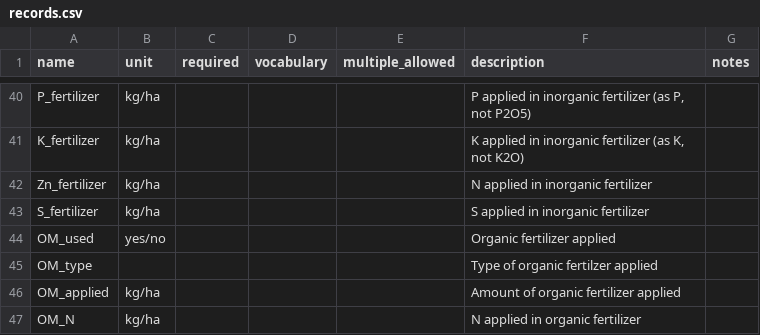
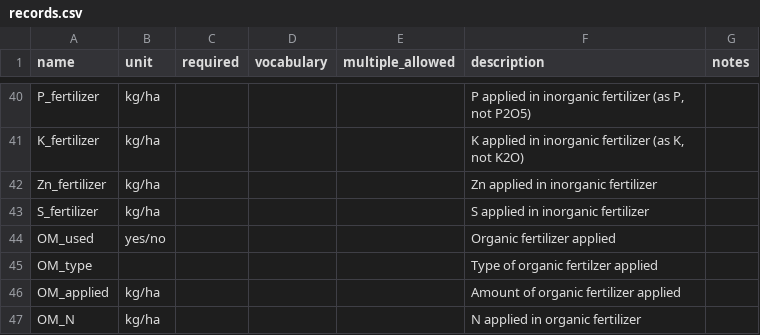
Before and after one commit to reagro/carob, a CSV file: terms/records.csv, drawn as a sheet; only a part is shown, gaps mark what is left out.

Commit message:
correcting the Zn_fertilizer description in terms/records

```diff
--- a/terms/records.csv
+++ b/terms/records.csv
@@ -41,3 +41,3 @@ P_fertilizer,kg/ha,,,,"P applied in inorganic fertilizer (as P, not P2O5)",
 K_fertilizer,kg/ha,,,,"K applied in inorganic fertilizer (as K, not K2O)",
-Zn_fertilizer,kg/ha,,,,N applied in inorganic fertilizer,
+Zn_fertilizer,kg/ha,,,,Zn applied in inorganic fertilizer,
 S_fertilizer,kg/ha,,,,S applied in inorganic fertilizer,
```
